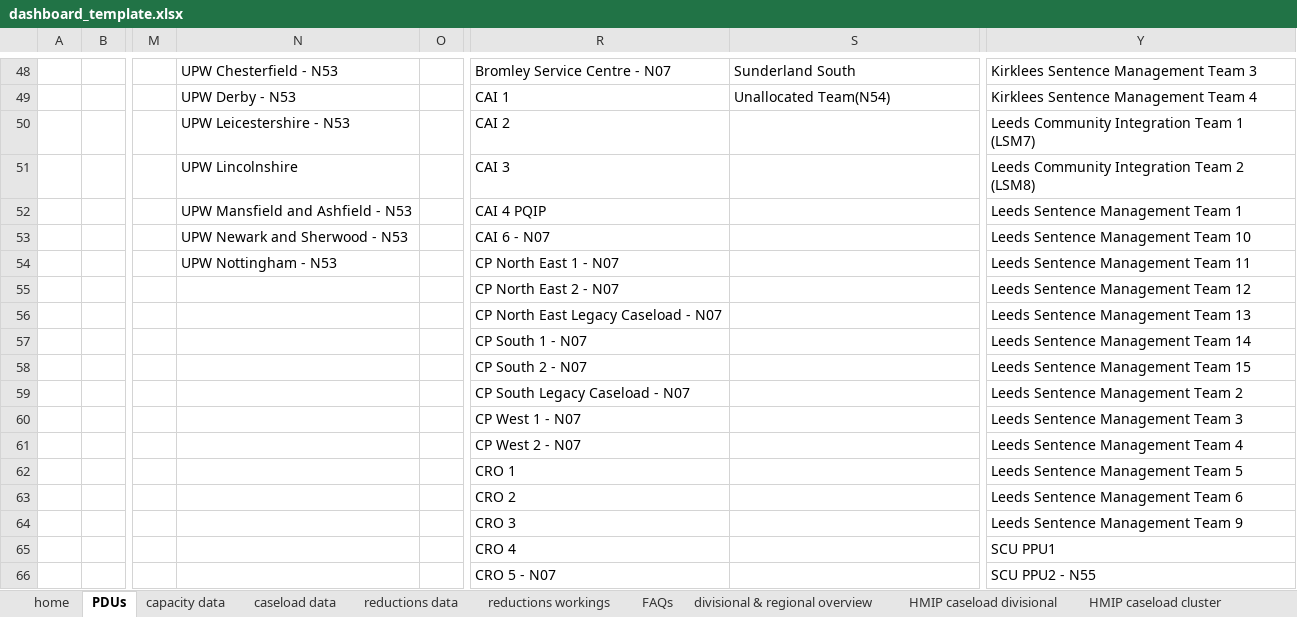
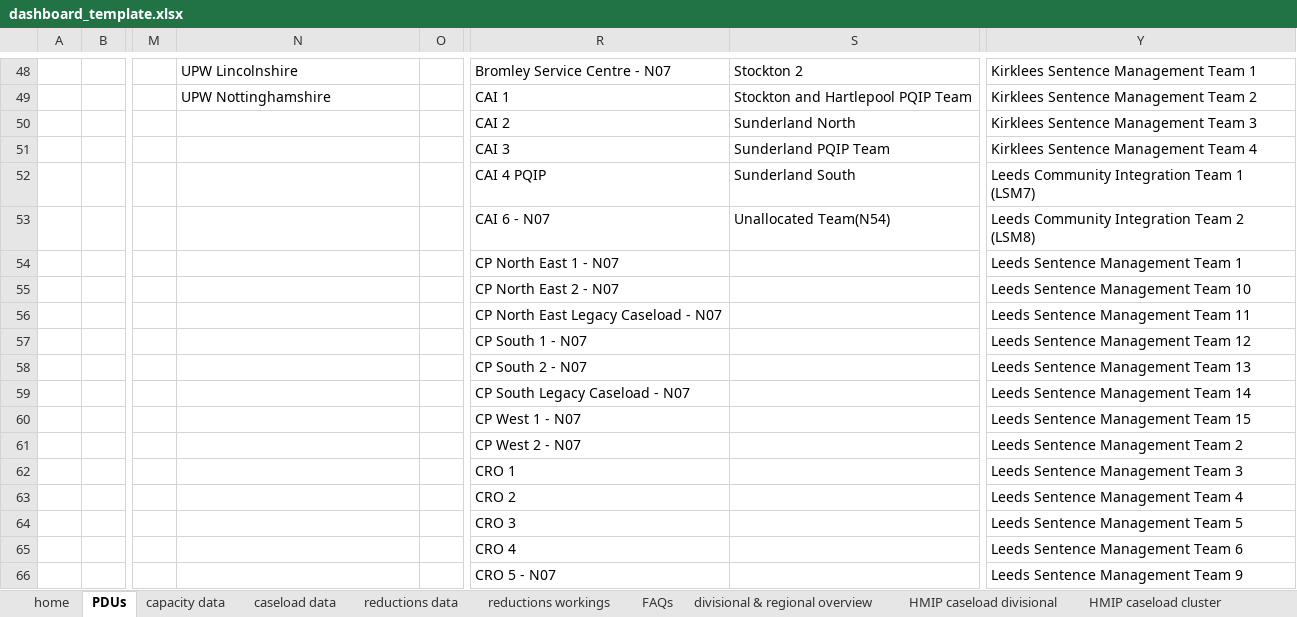
Before and after one commit to ministryofjustice/wmt-worker, an Excel workbook: app/templates/dashboard_template.xlsx, sheet PDUs, drawn as a sheet; only a part is shown, gaps mark what is left out; values as stored, in another font and other column widths than the file's, no cell formats; conditional formats not drawn; the diff covers the shown part only; the diff names each change by its address in the sheet, - before the commit and + after, or states it on an @@ line.

```diff
--- a/app/templates/dashboard_template.xlsx (sheet PDUs)
+++ b/app/templates/dashboard_template.xlsx (sheet PDUs)
-N48: UPW Chesterfield - N53
+N48: UPW Lincolnshire
-S48: Sunderland South
+S48: Stockton 2
-Y48: Kirklees Sentence Management Team 3
+Y48: Kirklees Sentence Management Team 1
-N49: UPW Derby - N53
+N49: UPW Nottinghamshire
-S49: Unallocated Team(N54)
+S49: Stockton and Hartlepool PQIP Team
-Y49: Kirklees Sentence Management Team 4
+Y49: Kirklees Sentence Management Team 2
-N50: UPW Leicestershire - N53
+N50: (empty)
-S50: (empty)
+S50: Sunderland North
-Y50: Leeds Community Integration Team 1 (LSM7)
+Y50: Kirklees Sentence Management Team 3
-N51: UPW Lincolnshire
+N51: (empty)
-S51: (empty)
+S51: Sunderland PQIP Team
-Y51: Leeds Community Integration Team 2 (LSM8)
+Y51: Kirklees Sentence Management Team 4
-N52: UPW Mansfield and Ashfield - N53
+N52: (empty)
-S52: (empty)
+S52: Sunderland South
-Y52: Leeds Sentence Management Team 1
+Y52: Leeds Community Integration Team 1 (LSM7)
-N53: UPW Newark and Sherwood - N53
+N53: (empty)
-S53: (empty)
+S53: Unallocated Team(N54)
-Y53: Leeds Sentence Management Team 10
+Y53: Leeds Community Integration Team 2 (LSM8)
-N54: UPW Nottingham - N53
+N54: (empty)
-Y54: Leeds Sentence Management Team 11
+Y54: Leeds Sentence Management Team 1
-Y55: Leeds Sentence Management Team 12
+Y55: Leeds Sentence Management Team 10
-Y56: Leeds Sentence Management Team 13
+Y56: Leeds Sentence Management Team 11
-Y57: Leeds Sentence Management Team 14
+Y57: Leeds Sentence Management Team 12
-Y58: Leeds Sentence Management Team 15
+Y58: Leeds Sentence Management Team 13
-Y59: Leeds Sentence Management Team 2
+Y59: Leeds Sentence Management Team 14
-Y60: Leeds Sentence Management Team 3
+Y60: Leeds Sentence Management Team 15
-Y61: Leeds Sentence Management Team 4
+Y61: Leeds Sentence Management Team 2
-Y62: Leeds Sentence Management Team 5
+Y62: Leeds Sentence Management Team 3
-Y63: Leeds Sentence Management Team 6
+Y63: Leeds Sentence Management Team 4
-Y64: Leeds Sentence Management Team 9
+Y64: Leeds Sentence Management Team 5
-Y65: SCU PPU1
+Y65: Leeds Sentence Management Team 6
-Y66: SCU PPU2 - N55
+Y66: Leeds Sentence Management Team 9
```
Also changed, not shown: 108 edited cells elsewhere in this sheet, sheet team overview, cell formats.
